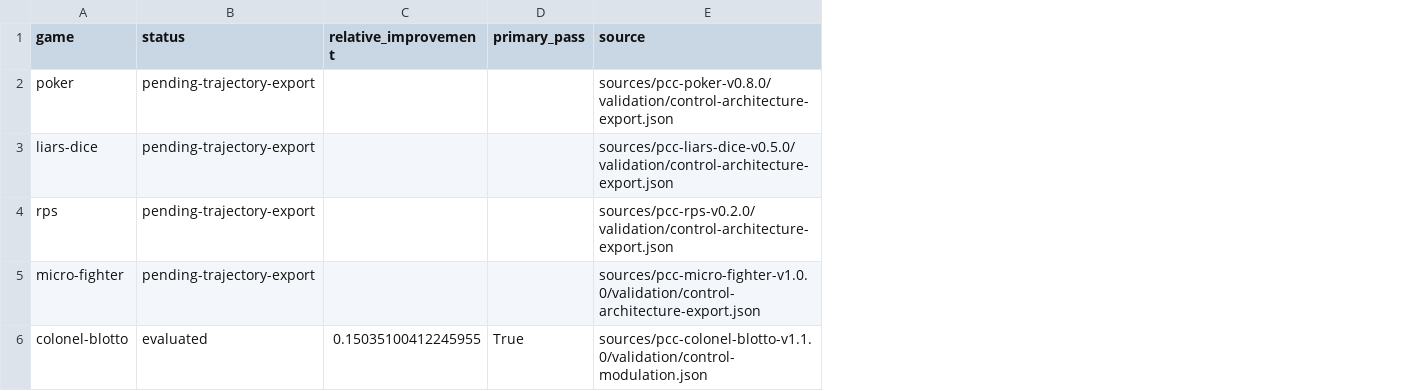
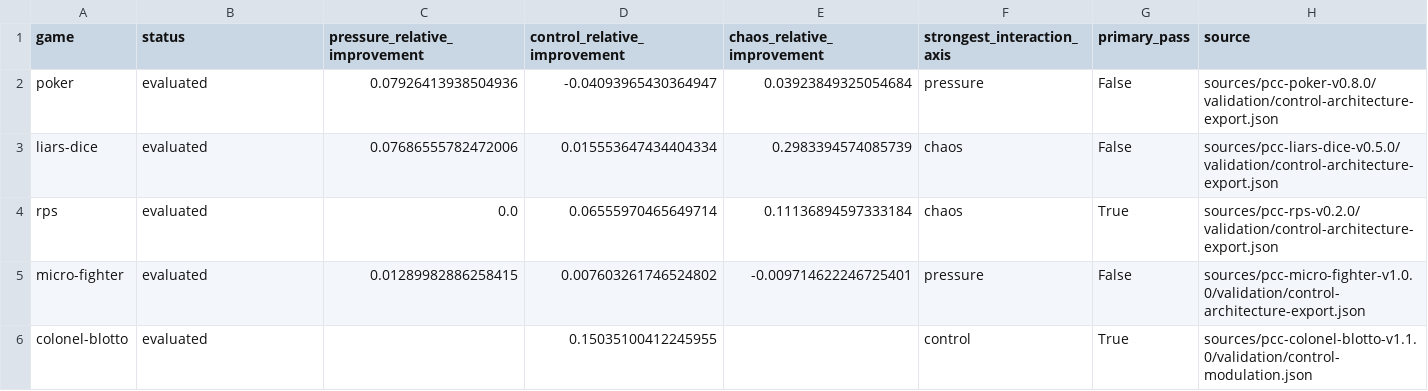
Before and after one commit to HussainAther/pcc-cross-game, a CSV file: validation/cross-game-architecture.csv, drawn as a sheet; removed rows and columns are numbered as before the commit, all else as after; the diff names each change by its address in the sheet, - before the commit and + after, or states it on an @@ line.

```diff
--- a/validation/cross-game-architecture.csv
+++ b/validation/cross-game-architecture.csv
-column C (relative_improvement), row 6: 0.15035100412245955
+column C (pressure_relative_improvement), rows 2-5: 0.07926413938504936 | 0.07686555782472006 | 0.0 | 0.01289982886258415
+column D (control_relative_improvement), rows 2-6: -0.04093965430364947 | 0.015553647434404334 | 0.06555970465649714 | 0.007603261746524802 | 0.15035100412245955
+column E (chaos_relative_improvement), rows 2-5: 0.03923849325054684 | 0.2983394574085739 | 0.11136894597333184 | -0.009714622246725401
+column F (strongest_interaction_axis), rows 2-6: pressure | chaos | chaos | pressure | control
-B2:B5 (status): pending-trajectory-export
+B2:B5 (status): evaluated
-G2:G3 (primary_pass): (empty)
+G2:G3 (primary_pass): False
-G4 (primary_pass): (empty)
+G4 (primary_pass): True
-G5 (primary_pass): (empty)
+G5 (primary_pass): False
```
Also changed, not shown: 16 other files.
